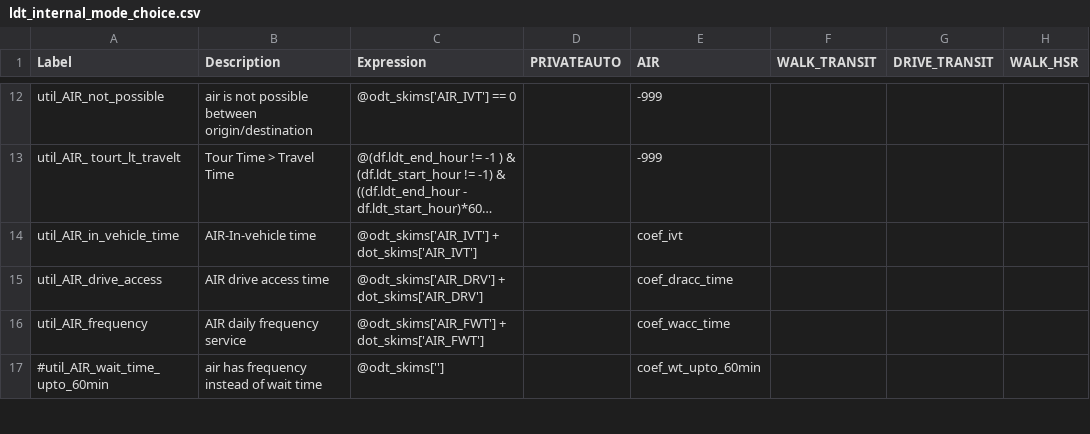
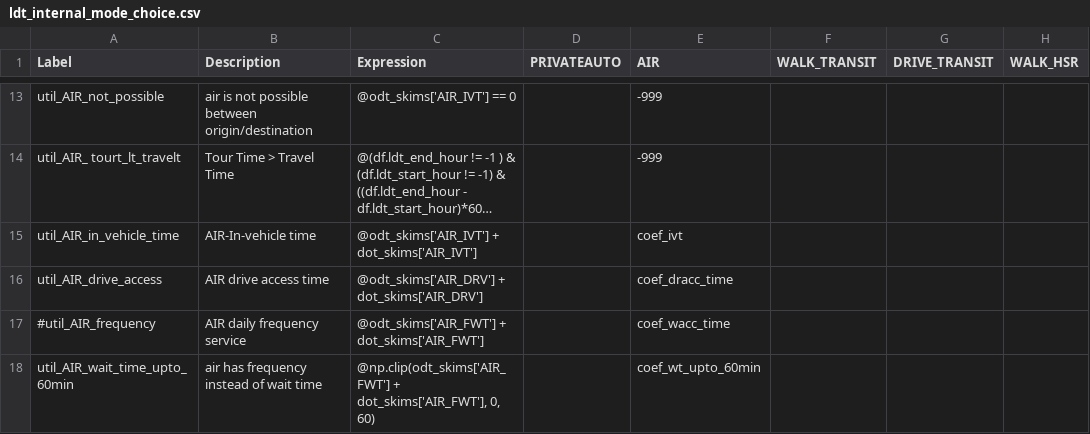
Before and after one commit to SANDAG/activitysim-cvm, a CSV file: activitysim/examples/prototype_odot_ldt/configs/ldt_internal_mode_choice.csv, drawn as a sheet; only a part is shown, gaps mark what is left out; long unchanged cells end in …; addresses are those after the commit; the diff covers the shown part only; the diff names each change by its address in the sheet, - before the commit and + after, or states it on an @@ line.

```diff
--- a/activitysim/examples/prototype_odot_ldt/configs/ldt_internal_mode_choice.csv
+++ b/activitysim/examples/prototype_odot_ldt/configs/ldt_internal_mode_choice.csv
-A17 (Label): util_AIR_frequency
+A17 (Label): #util_AIR_frequency
-A18 (Label): #util_AIR_wait_time_upto_60min
+A18 (Label): util_AIR_wait_time_upto_60min
-C18 (Expression): @odt_skims['']
+C18 (Expression): @np.clip(odt_skims['AIR_FWT'] + dot_skims['AIR_FWT'], 0, 60)
```
Also changed, not shown: 1 added row and 11 edited cells elsewhere in this file, activitysim/examples/prototype_odot_ldt/configs/ldt_internal_tour_destination_coefficients.csv, 5 other files.
